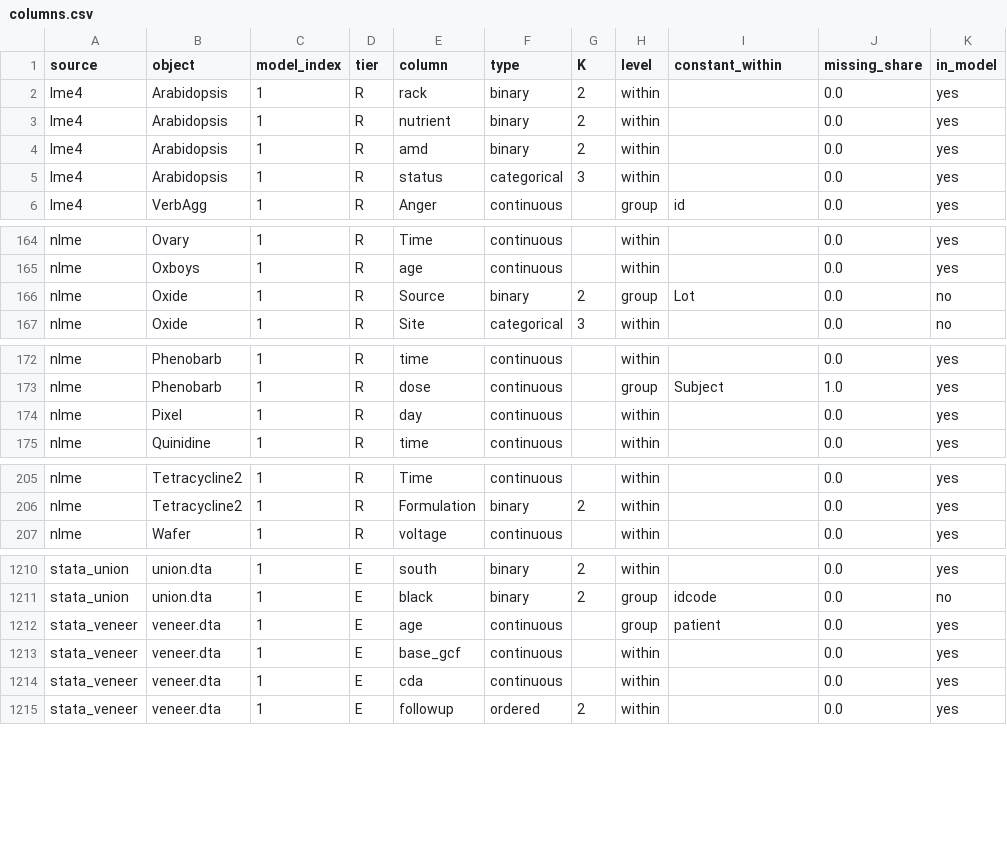
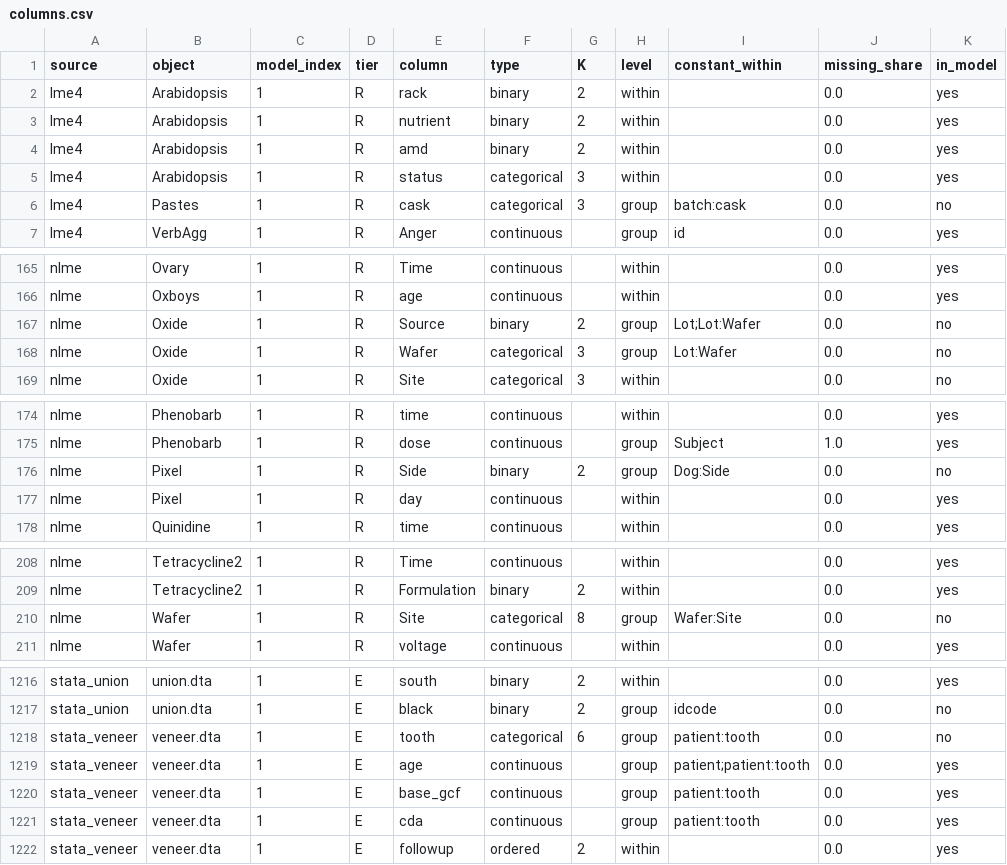
Before and after one commit to adkipnis/mixedbench, a CSV file: registry/columns.csv, drawn as a sheet; only a part is shown, gaps mark what is left out; the diff covers the shown part only.

Commit message:
Registry: eight nested factors named as their composites through the audit's shard (#45)
lme4 Pastes, nlme Oxide, Pixel and Wafer, SASmixed Animal and Genetics, stata_veneer and
zuur_zim SeaGrassV3 named a nested factor by a last part whose codes repeat across its parent,
pooling unrelated groups; each now names the formula's composite. Their dimensions turn from
crossed or mixed to nested, the parts join columns.csv as unused columns, and the quantiles
move in value only: axes and tiers unchanged.

```diff
--- a/registry/columns.csv
+++ b/registry/columns.csv
@@ -5,2 +5,3 @@
 "lme4","Arabidopsis","1","R","status","categorical","3","within","","0.0","yes"
+"lme4","Pastes","1","R","cask","categorical","3","group","batch:cask","0.0","no"
 "lme4","VerbAgg","1","R","Anger","continuous","","group","id","0.0","yes"
@@ -165,3 +166,4 @@
 "nlme","Oxboys","1","R","age","continuous","","within","","0.0","yes"
-"nlme","Oxide","1","R","Source","binary","2","group","Lot","0.0","no"
+"nlme","Oxide","1","R","Source","binary","2","group","Lot;Lot:Wafer","0.0","no"
+"nlme","Oxide","1","R","Wafer","categorical","3","group","Lot:Wafer","0.0","no"
 "nlme","Oxide","1","R","Site","categorical","3","within","","0.0","no"
@@ -173,2 +175,3 @@
 "nlme","Phenobarb","1","R","dose","continuous","","group","Subject","1.0","yes"
+"nlme","Pixel","1","R","Side","binary","2","group","Dog:Side","0.0","no"
 "nlme","Pixel","1","R","day","continuous","","within","","0.0","yes"
@@ -206,2 +209,3 @@
 "nlme","Tetracycline2","1","R","Formulation","binary","2","within","","0.0","yes"
+"nlme","Wafer","1","R","Site","categorical","8","group","Wafer:Site","0.0","no"
 "nlme","Wafer","1","R","voltage","continuous","","within","","0.0","yes"
@@ -1211,5 +1217,6 @@
 "stata_union","union.dta","1","E","black","binary","2","group","idcode","0.0","no"
-"stata_veneer","veneer.dta","1","E","age","continuous","","group","patient","0.0","yes"
-"stata_veneer","veneer.dta","1","E","base_gcf","continuous","","within","","0.0","yes"
-"stata_veneer","veneer.dta","1","E","cda","continuous","","within","","0.0","yes"
+"stata_veneer","veneer.dta","1","E","tooth","categorical","6","group","patient:tooth","0.0","no"
+"stata_veneer","veneer.dta","1","E","age","continuous","","group","patient;patient:tooth","0.0","yes"
+"stata_veneer","veneer.dta","1","E","base_gcf","continuous","","group","patient:tooth","0.0","yes"
+"stata_veneer","veneer.dta","1","E","cda","continuous","","group","patient:tooth","0.0","yes"
 "stata_veneer","veneer.dta","1","E","followup","ordered","2","within","","0.0","yes"
```
Also changed, not shown: 3 added rows elsewhere in this file, registry/dimensions.csv, registry/registry.csv, 3 other files.
